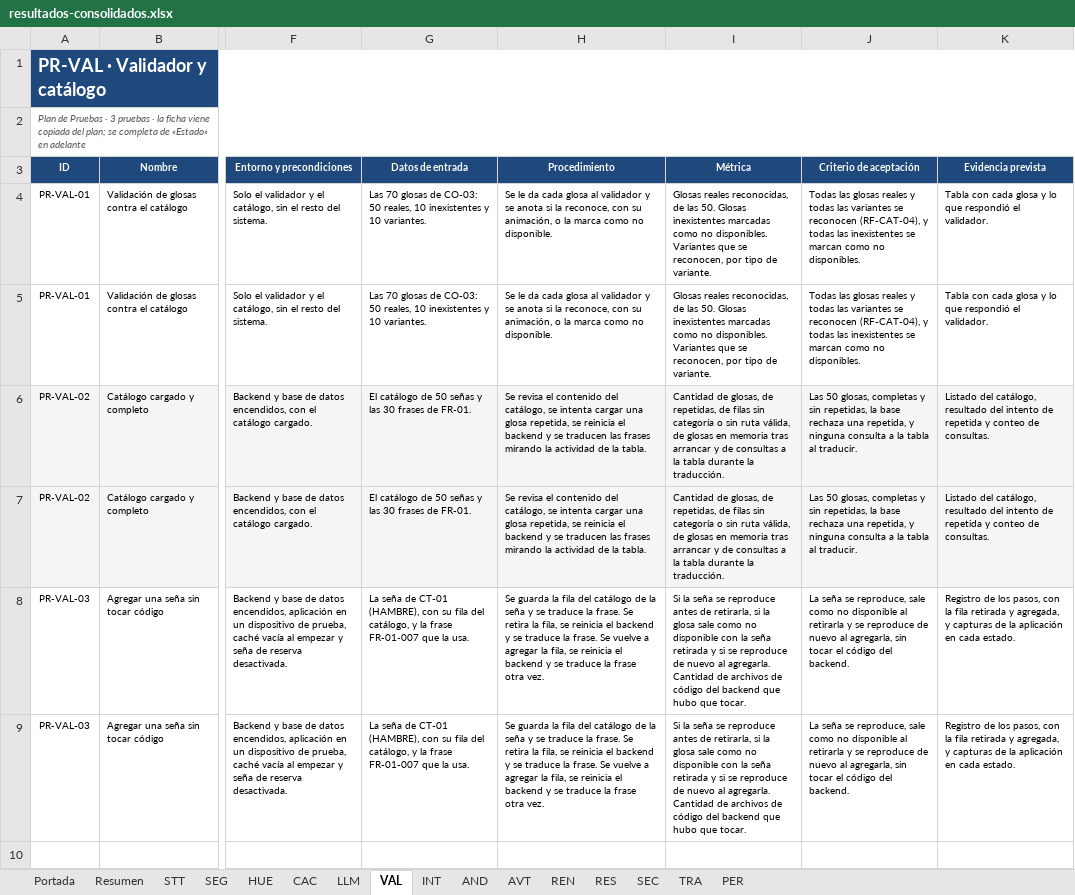
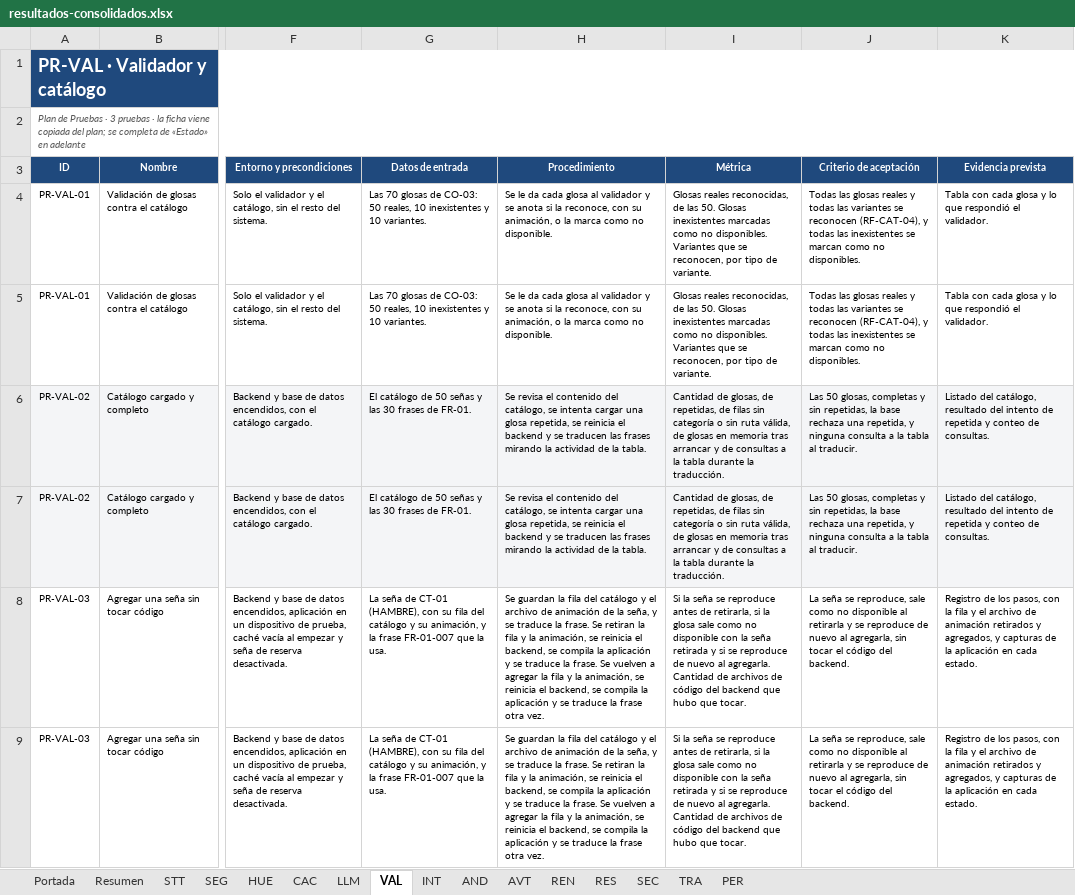
Before and after one commit to sign-ai-organization/signall-android, an Excel workbook: docs/plan-pruebas/resultados-consolidados.xlsx, sheet VAL, drawn as a sheet; only a part is shown, gaps mark what is left out; values as stored, in another font and other column widths than the file's, no borders; conditional formats not drawn; the diff names each change by its address in the sheet, - before the commit and + after, or states it on an @@ line.

```diff
--- a/docs/plan-pruebas/resultados-consolidados.xlsx (sheet VAL)
+++ b/docs/plan-pruebas/resultados-consolidados.xlsx (sheet VAL)
-G8:G9 (Datos de entrada): …fila del catálogo, y la…
+G8:G9 (Datos de entrada): …fila del catálogo y su animación, y la…
-H8:H9 (Procedimiento): Se guarda la fila del catálogo de la seña y se traduce la frase. Se retira la fila, se reinicia el backend y se traduce la frase. Se vuelve a agregar la fila, se reinicia el backend y se…
+H8:H9 (Procedimiento): Se guardan la fila del catálogo y el archivo de animación de la seña, y se traduce la frase. Se retiran la fila y la animación, se reinicia el backend, se compila la aplicación y se traduce la frase. Se vuelven a agregar la fila y la animación, se reinicia el backend, se compila la aplicación y se…
-K8:K9 (Evidencia prevista): …la fila retirada y agregada, y capturas…
+K8:K9 (Evidencia prevista): …la fila y el archivo de animación retirados y agregados, y capturas…
```
Also changed, not shown: sheet REN, sheet PER, sheet TRA, sheet STT, sheet CAC, sheet AND, 1 more sheet.
